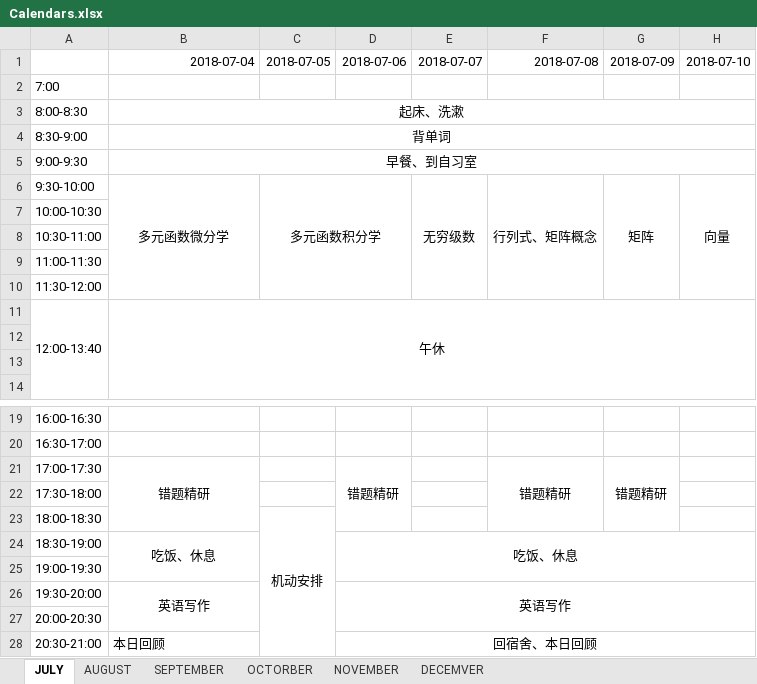
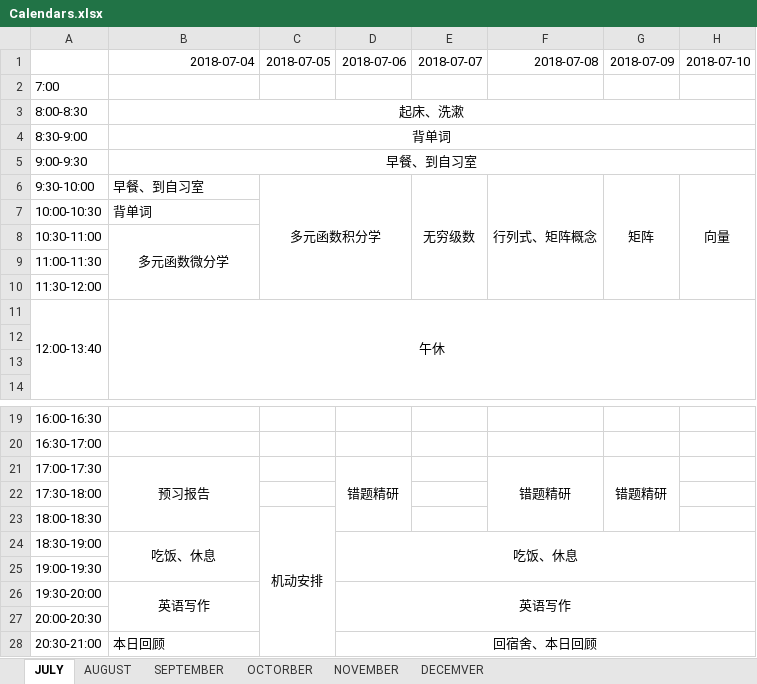
Before and after one commit to HickeyHsu/Notes, an Excel workbook: Calendars.xlsx, sheet JULY, drawn as a sheet; only a part is shown, gaps mark what is left out; values as stored, in another font and other column widths than the file's, no borders; the diff names each change by its address in the sheet, - before the commit and + after, or states it on an @@ line.

```diff
--- a/Calendars.xlsx (sheet JULY)
+++ b/Calendars.xlsx (sheet JULY)
-B6: 多元函数微分学
+B6: 早餐、到自习室
-B6 alignment: center
+B6 alignment: left
-B6:B10 merged
-B7: (empty)
+B7: 背单词
-B8: (empty)
+B8: 多元函数微分学
+B8:B10 merged
-B21: 错题精研
+B21: 预习报告
```
Also changed, not shown: 8 other files.
